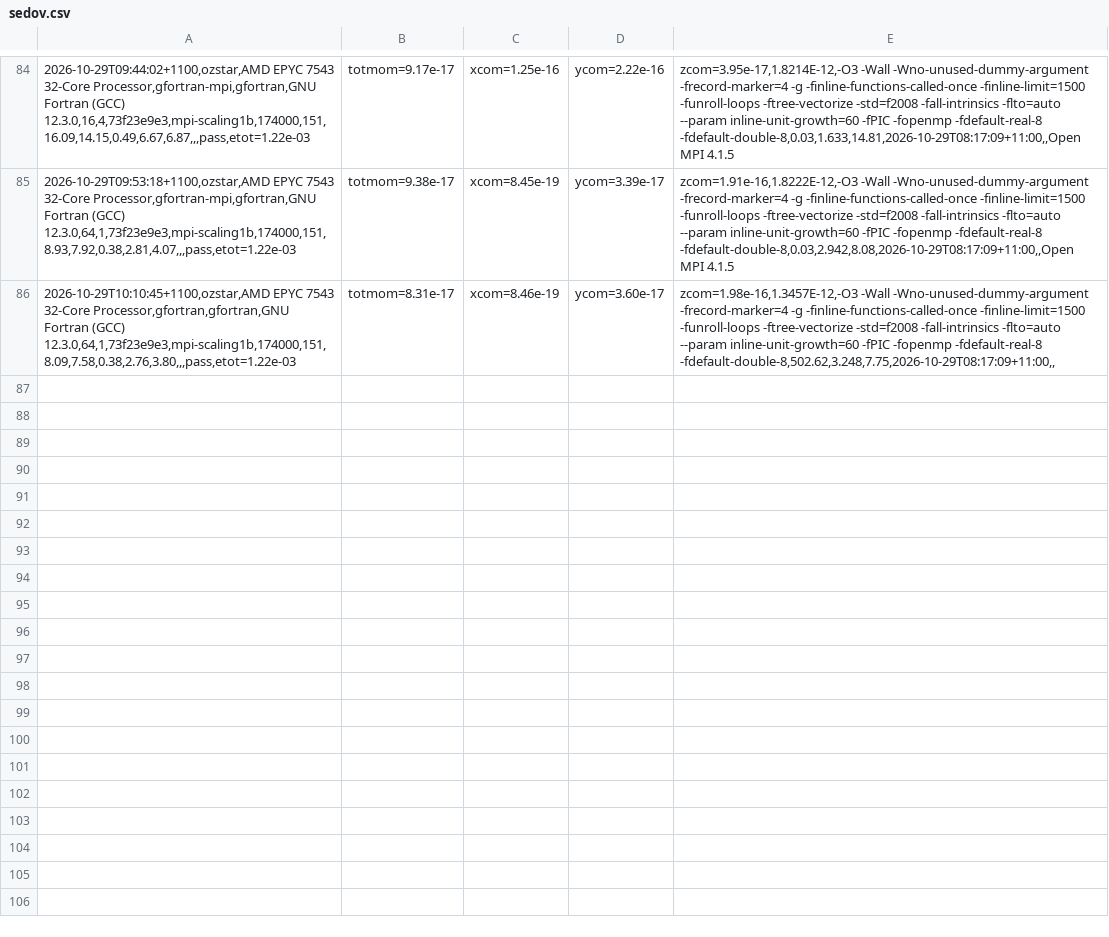
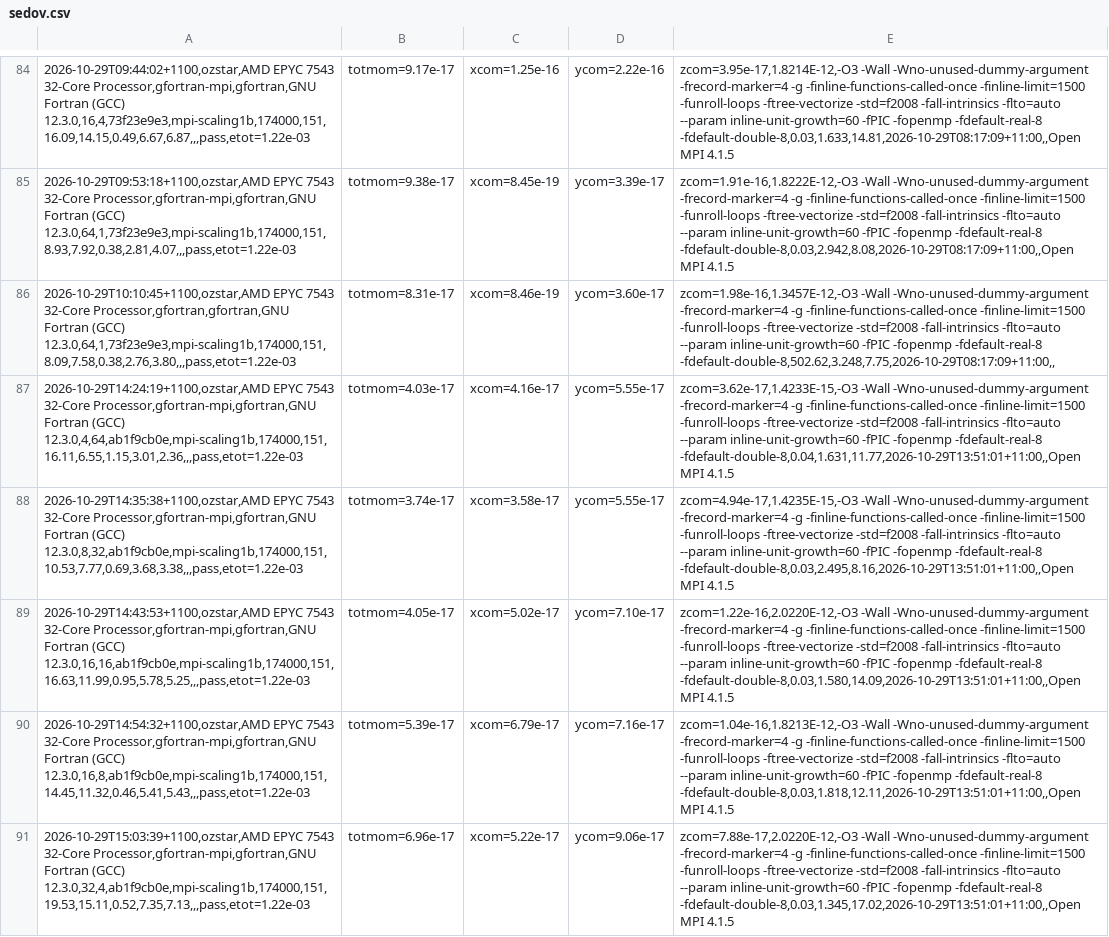
Before and after one commit to phantomSPH/phantom-benchmarks, a CSV file: results/ozstar/sedov.csv, drawn as a sheet; only a part is shown, gaps mark what is left out; the diff covers the shown part only; the diff names each change by its address in the sheet, - before the commit and + after, or states it on an @@ line.

Commit message:
results: ozstar 2026-10-29

```diff
--- a/results/ozstar/sedov.csv
+++ b/results/ozstar/sedov.csv
+row 87: 2026-10-29T14:24:19+1100,ozstar,AMD EPYC 7543 32-Core Processor,gfortran-mpi,gfortran,GNU Fortran (GCC) 12.3.0,4,64,ab1f9cb0e,mpi-scaling1b,174000,151,16.11,6.55,1.15,3.01,2.36,,,pass,etot=1.22e-03 | totmom=4.03e-17 | xcom=4.16e-17 | ycom=5.55e-17 | zcom=3.62e-17,1.4233E-15,-O3 -Wall -Wno-unused-dummy-argument -frecord-marker=4 -g -finline-functions-called-once -finline-limit=1500 -funroll-loops -ftree-vectorize -std=f2008 -fall-intrinsics -flto=auto --param inline-unit-growth=60 -fPIC -fopenmp -fdefault-real-8 -fdefault-double-8,0.04,1.631,11.77,2026-10-29T13:51:01+11:00,,Open MPI 4.1.5
+row 88: 2026-10-29T14:35:38+1100,ozstar,AMD EPYC 7543 32-Core Processor,gfortran-mpi,gfortran,GNU Fortran (GCC) 12.3.0,8,32,ab1f9cb0e,mpi-scaling1b,174000,151,10.53,7.77,0.69,3.68,3.38,,,pass,etot=1.22e-03 | totmom=3.74e-17 | xcom=3.58e-17 | ycom=5.55e-17 | zcom=4.94e-17,1.4235E-15,-O3 -Wall -Wno-unused-dummy-argument -frecord-marker=4 -g -finline-functions-called-once -finline-limit=1500 -funroll-loops -ftree-vectorize -std=f2008 -fall-intrinsics -flto=auto --param inline-unit-growth=60 -fPIC -fopenmp -fdefault-real-8 -fdefault-double-8,0.03,2.495,8.16,2026-10-29T13:51:01+11:00,,Open MPI 4.1.5
+row 89: 2026-10-29T14:43:53+1100,ozstar,AMD EPYC 7543 32-Core Processor,gfortran-mpi,gfortran,GNU Fortran (GCC) 12.3.0,16,16,ab1f9cb0e,mpi-scaling1b,174000,151,16.63,11.99,0.95,5.78,5.25,,,pass,etot=1.22e-03 | totmom=4.05e-17 | xcom=5.02e-17 | ycom=7.10e-17 | zcom=1.22e-16,2.0220E-12,-O3 -Wall -Wno-unused-dummy-argument -frecord-marker=4 -g -finline-functions-called-once -finline-limit=1500 -funroll-loops -ftree-vectorize -std=f2008 -fall-intrinsics -flto=auto --param inline-unit-growth=60 -fPIC -fopenmp -fdefault-real-8 -fdefault-double-8,0.03,1.580,14.09,2026-10-29T13:51:01+11:00,,Open MPI 4.1.5
+row 90: 2026-10-29T14:54:32+1100,ozstar,AMD EPYC 7543 32-Core Processor,gfortran-mpi,gfortran,GNU Fortran (GCC) 12.3.0,16,8,ab1f9cb0e,mpi-scaling1b,174000,151,14.45,11.32,0.46,5.41,5.43,,,pass,etot=1.22e-03 | totmom=5.39e-17 | xcom=6.79e-17 | ycom=7.16e-17 | zcom=1.04e-16,1.8213E-12,-O3 -Wall -Wno-unused-dummy-argument -frecord-marker=4 -g -finline-functions-called-once -finline-limit=1500 -funroll-loops -ftree-vectorize -std=f2008 -fall-intrinsics -flto=auto --param inline-unit-growth=60 -fPIC -fopenmp -fdefault-real-8 -fdefault-double-8,0.03,1.818,12.11,2026-10-29T13:51:01+11:00,,Open MPI 4.1.5
+row 91: 2026-10-29T15:03:39+1100,ozstar,AMD EPYC 7543 32-Core Processor,gfortran-mpi,gfortran,GNU Fortran (GCC) 12.3.0,32,4,ab1f9cb0e,mpi-scaling1b,174000,151,19.53,15.11,0.52,7.35,7.13,,,pass,etot=1.22e-03 | totmom=6.96e-17 | xcom=5.22e-17 | ycom=9.06e-17 | zcom=7.88e-17,2.0220E-12,-O3 -Wall -Wno-unused-dummy-argument -frecord-marker=4 -g -finline-functions-called-once -finline-limit=1500 -funroll-loops -ftree-vectorize -std=f2008 -fall-intrinsics -flto=auto --param inline-unit-growth=60 -fPIC -fopenmp -fdefault-real-8 -fdefault-double-8,0.03,1.345,17.02,2026-10-29T13:51:01+11:00,,Open MPI 4.1.5
```
Also changed, not shown: 5 added rows elsewhere in this file, results/ozstar/commonenv.csv, results/ozstar/grtde10m.csv, 4 other files.
